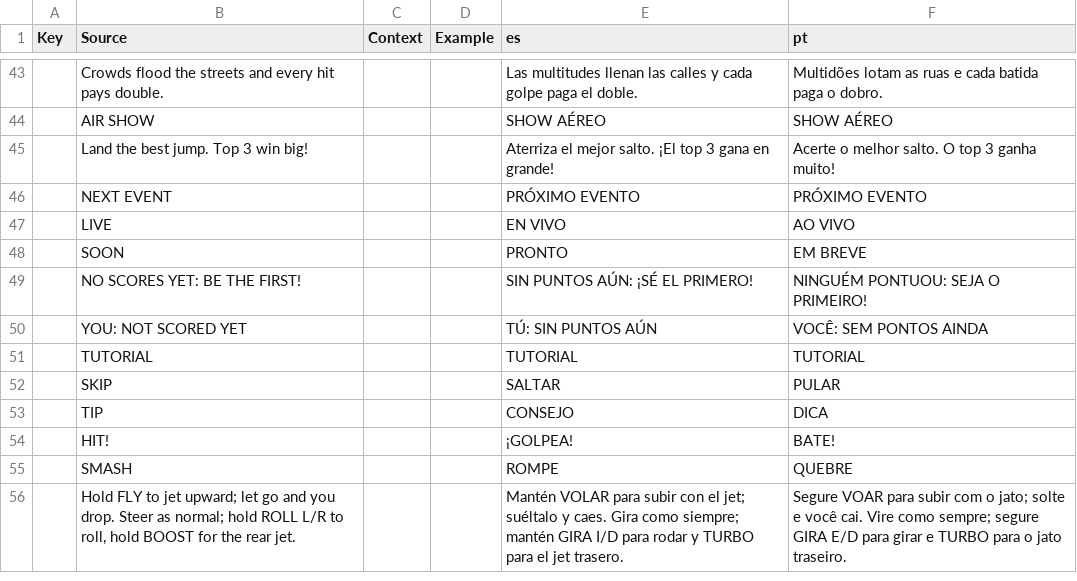
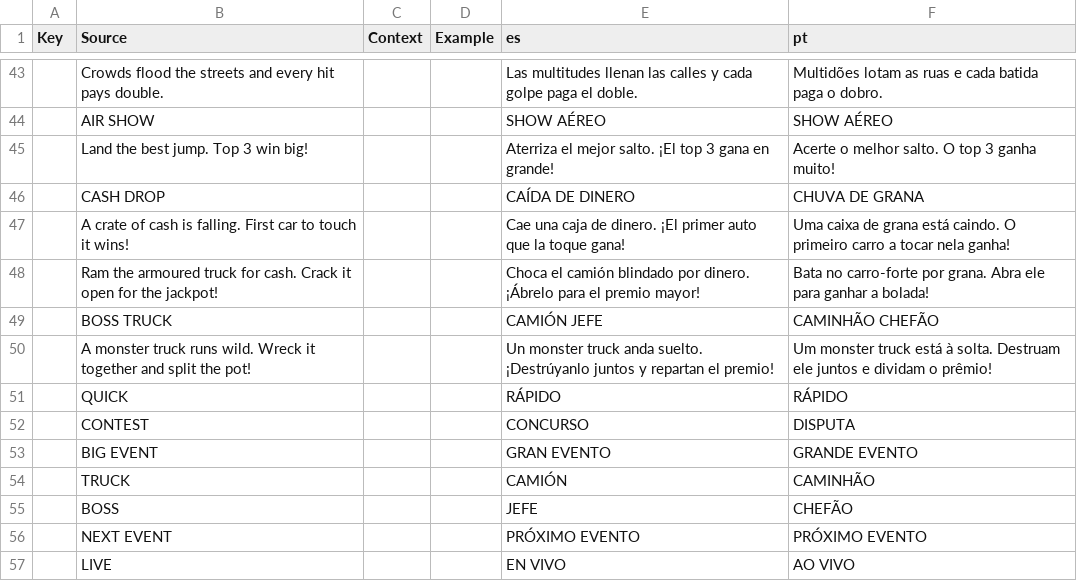
Before and after one commit to jonkermoo/run-over-your-friends, a CSV file: src/localization/GameText.csv, drawn as a sheet; only a part is shown, gaps mark what is left out; the shorter side is filled out with more unchanged rows; the diff names each change by its address in the sheet, - before the commit and + after, or states it on an @@ line.

```diff
--- a/src/localization/GameText.csv
+++ b/src/localization/GameText.csv
+row 46:  | CASH DROP |  |  | CAÍDA DE DINERO | CHUVA DE GRANA
+row 47:  | A crate of cash is falling. First car to touch it wins! |  |  | Cae una caja de dinero. ¡El primer auto que la toque gana! | Uma caixa de grana está caindo. O primeiro carro a tocar nela ganha!
+row 48:  | Ram the armoured truck for cash. Crack it open for the jackpot! |  |  | Choca el camión blindado por dinero. ¡Ábrelo para el premio mayor! | Bata no carro-forte por grana. Abra ele para ganhar a bolada!
+row 49:  | BOSS TRUCK |  |  | CAMIÓN JEFE | CAMINHÃO CHEFÃO
+row 50:  | A monster truck runs wild. Wreck it together and split the pot! |  |  | Un monster truck anda suelto. ¡Destrúyanlo juntos y repartan el premio! | Um monster truck está à solta. Destruam ele juntos e dividam o prêmio!
+row 51:  | QUICK |  |  | RÁPIDO | RÁPIDO
+row 52:  | CONTEST |  |  | CONCURSO | DISPUTA
+row 53:  | BIG EVENT |  |  | GRAN EVENTO | GRANDE EVENTO
+row 54:  | TRUCK |  |  | CAMIÓN | CAMINHÃO
+row 55:  | BOSS |  |  | JEFE | CHEFÃO
```
Also changed, not shown: src/shared/Lines.csv, 15 other files.
